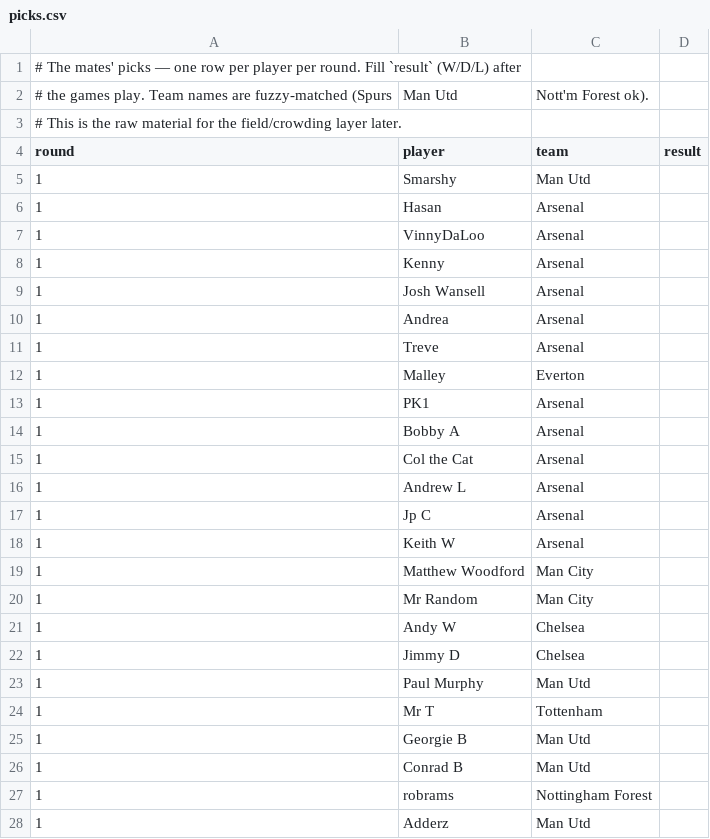
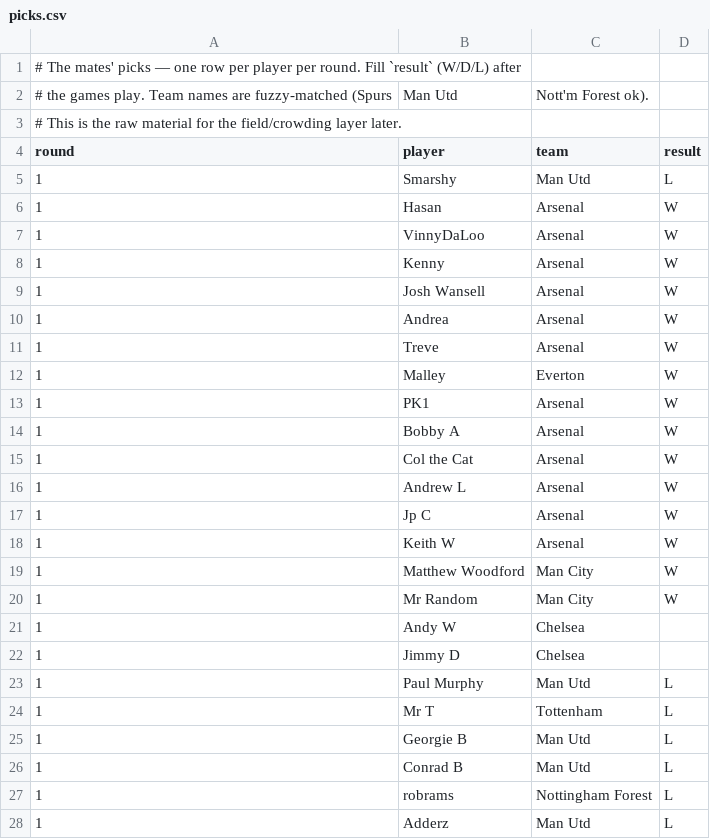
Before and after one commit to Steven-Marshall/epl2627-lms, a CSV file: data/picks.csv, drawn as a sheet.

```diff
--- a/data/picks.csv
+++ b/data/picks.csv
@@ -4,25 +4,25 @@
 round,player,team,result
-1,Smarshy,Man Utd,
-1,Hasan,Arsenal,
-1,VinnyDaLoo,Arsenal,
-1,Kenny,Arsenal,
-1,Josh Wansell,Arsenal,
-1,Andrea,Arsenal,
-1,Treve,Arsenal,
-1,Malley,Everton,
-1,PK1,Arsenal,
-1,Bobby A,Arsenal,
-1,Col the Cat,Arsenal,
-1,Andrew L,Arsenal,
-1,Jp C,Arsenal,
-1,Keith W,Arsenal,
-1,Matthew Woodford,Man City,
-1,Mr Random,Man City,
+1,Smarshy,Man Utd,L
+1,Hasan,Arsenal,W
+1,VinnyDaLoo,Arsenal,W
+1,Kenny,Arsenal,W
+1,Josh Wansell,Arsenal,W
+1,Andrea,Arsenal,W
+1,Treve,Arsenal,W
+1,Malley,Everton,W
+1,PK1,Arsenal,W
+1,Bobby A,Arsenal,W
+1,Col the Cat,Arsenal,W
+1,Andrew L,Arsenal,W
+1,Jp C,Arsenal,W
+1,Keith W,Arsenal,W
+1,Matthew Woodford,Man City,W
+1,Mr Random,Man City,W
 1,Andy W,Chelsea,
 1,Jimmy D,Chelsea,
-1,Paul Murphy,Man Utd,
-1,Mr T,Tottenham,
-1,Georgie B,Man Utd,
-1,Conrad B,Man Utd,
-1,robrams,Nottingham Forest,
-1,Adderz,Man Utd,
+1,Paul Murphy,Man Utd,L
+1,Mr T,Tottenham,L
+1,Georgie B,Man Utd,L
+1,Conrad B,Man Utd,L
+1,robrams,Nottingham Forest,L
+1,Adderz,Man Utd,L
```
Also changed, not shown: 2 other files.
